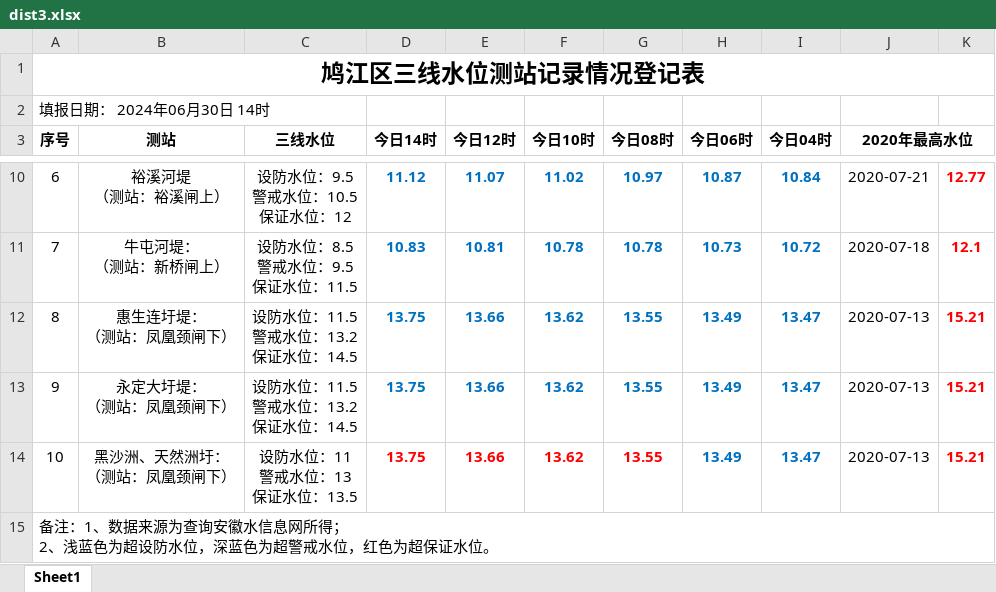
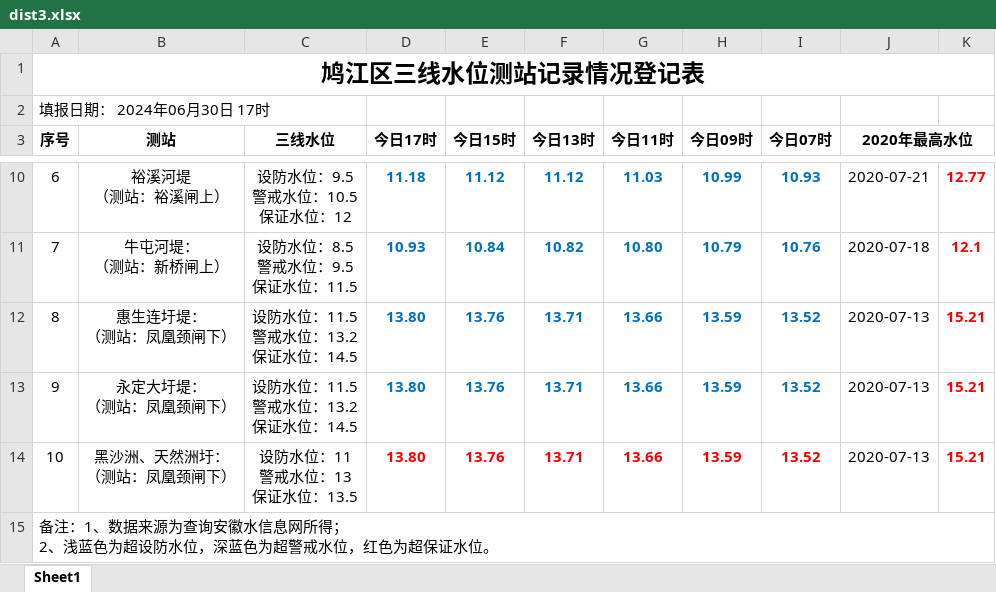
Before and after one commit to BadRuan/water-server, an Excel workbook: src/dist/dist3.xlsx, sheet Sheet1, drawn as a sheet; only a part is shown, gaps mark what is left out; values as stored, in another font and other column widths than the file's, no borders; the diff covers the shown part only; the diff names each change by its address in the sheet, - before the commit and + after, or states it on an @@ line.

```diff
--- a/src/dist/dist3.xlsx (sheet Sheet1)
+++ b/src/dist/dist3.xlsx (sheet Sheet1)
-A2 (序号): 填报日期： 2024年06月30日 14时
+A2 (序号): 填报日期： 2024年06月30日 17时
-D3: 今日14时
+D3: 今日17时
-E3: 今日12时
+E3: 今日15时
-F3: 今日10时
+F3: 今日13时
-G3: 今日08时
+G3: 今日11时
-H3: 今日06时
+H3: 今日09时
-I3: 今日04时
+I3: 今日07时
-D10 (今日17时): 11.12
+D10 (今日17时): 11.18
-E10 (今日15时): 11.07
+E10 (今日15时): 11.12
-F10 (今日13时): 11.02
+F10 (今日13时): 11.12
-G10 (今日11时): 10.97
+G10 (今日11时): 11.03
-H10 (今日09时): 10.87
+H10 (今日09时): 10.99
-I10 (今日07时): 10.84
+I10 (今日07时): 10.93
-D11 (今日17时): 10.83
+D11 (今日17时): 10.93
-E11 (今日15时): 10.81
+E11 (今日15时): 10.84
-F11 (今日13时): 10.78
+F11 (今日13时): 10.82
-G11 (今日11时): 10.78
+G11 (今日11时): 10.80
-H11 (今日09时): 10.73
+H11 (今日09时): 10.79
-I11 (今日07时): 10.72
+I11 (今日07时): 10.76
-D12:D14 (今日17时): 13.75
+D12:D14 (今日17时): 13.80
-E12:E14 (今日15时): 13.66
+E12:E14 (今日15时): 13.76
-F12:F14 (今日13时): 13.62
+F12:F14 (今日13时): 13.71
-G12:G14 (今日11时): 13.55
+G12:G14 (今日11时): 13.66
-H12:H14 (今日09时): 13.49
+H12:H14 (今日09时): 13.59
-I12:I14 (今日07时): 13.47
+I12:I14 (今日07时): 13.52
-H14:I14 text colour: #0070C0
+H14:I14 text colour: #FF0000
```
Also changed, not shown: 30 edited cells and cell formats elsewhere in this sheet, 3 other files.
